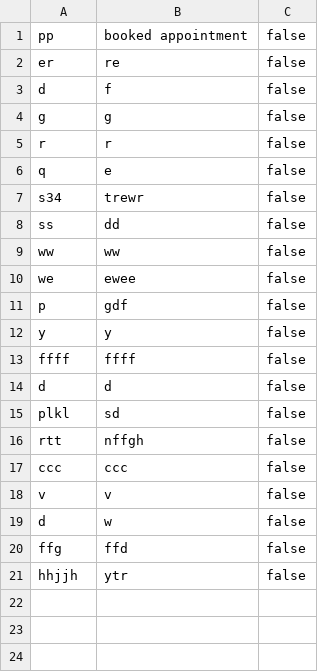
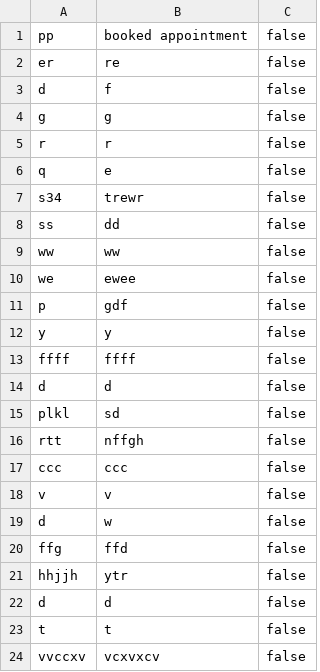
Before and after one commit to lachlanvass/AutoNotesJava, a CSV file: rules.csv, drawn as a sheet; the diff names each change by its address in the sheet, - before the commit and + after, or states it on an @@ line.

```diff
--- a/rules.csv
+++ b/rules.csv
+row 22: d | d | false
+row 23: t | t | false
+row 24: vvccxv | vcxvxcv | false
```
Also changed, not shown: 1 other file.
